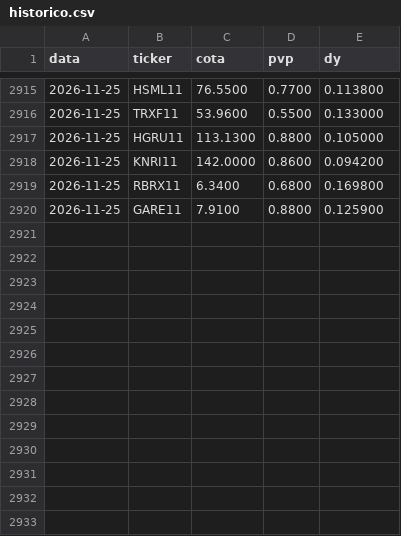
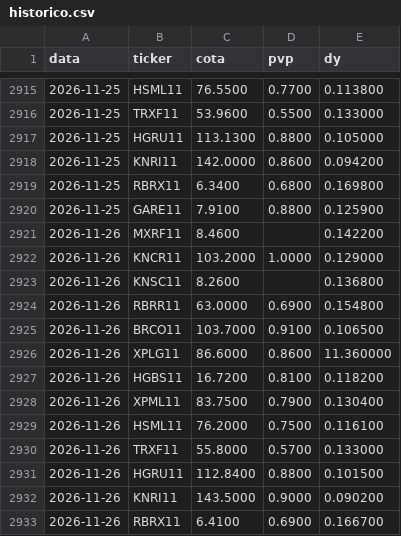
Before and after one commit to henriquebdasilva/analise-fiis, a CSV file: historico.csv, drawn as a sheet; only a part is shown, gaps mark what is left out.

```diff
--- a/historico.csv
+++ b/historico.csv
@@ -2920 +2920,14 @@ data,ticker,cota,pvp,dy
 2026-11-25,GARE11,7.9100,0.8800,0.125900
+2026-11-26,MXRF11,8.4600,,0.142200
+2026-11-26,KNCR11,103.2000,1.0000,0.129000
+2026-11-26,KNSC11,8.2600,,0.136800
+2026-11-26,RBRR11,63.0000,0.6900,0.154800
+2026-11-26,BRCO11,103.7000,0.9100,0.106500
+2026-11-26,XPLG11,86.6000,0.8600,11.360000
+2026-11-26,HGBS11,16.7200,0.8100,0.118200
+2026-11-26,XPML11,83.7500,0.7900,0.130400
+2026-11-26,HSML11,76.2000,0.7500,0.116100
+2026-11-26,TRXF11,55.8000,0.5700,0.133000
+2026-11-26,HGRU11,112.8400,0.8800,0.101500
+2026-11-26,KNRI11,143.5000,0.9000,0.090200
+2026-11-26,RBRX11,6.4100,0.6900,0.166700
```
